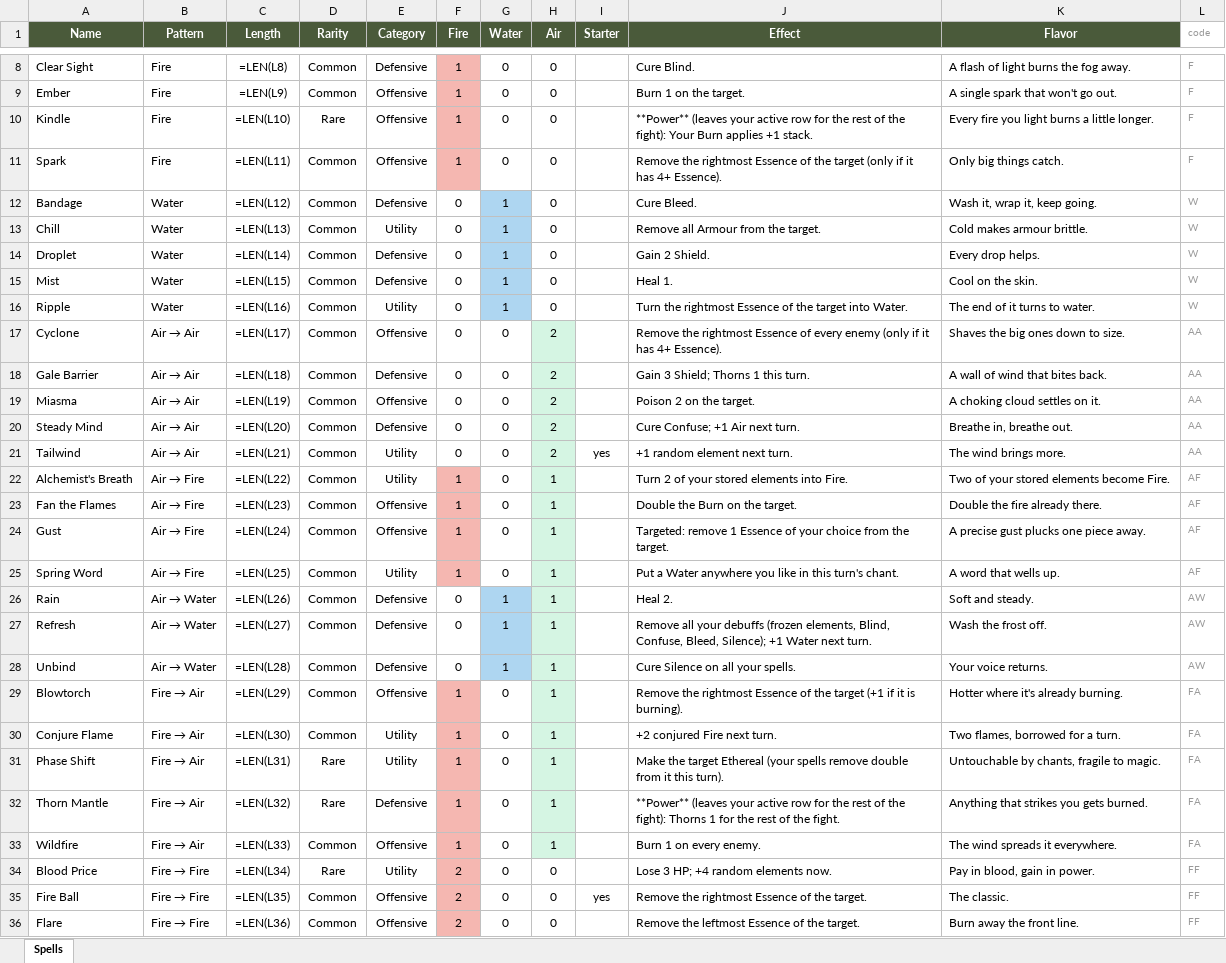
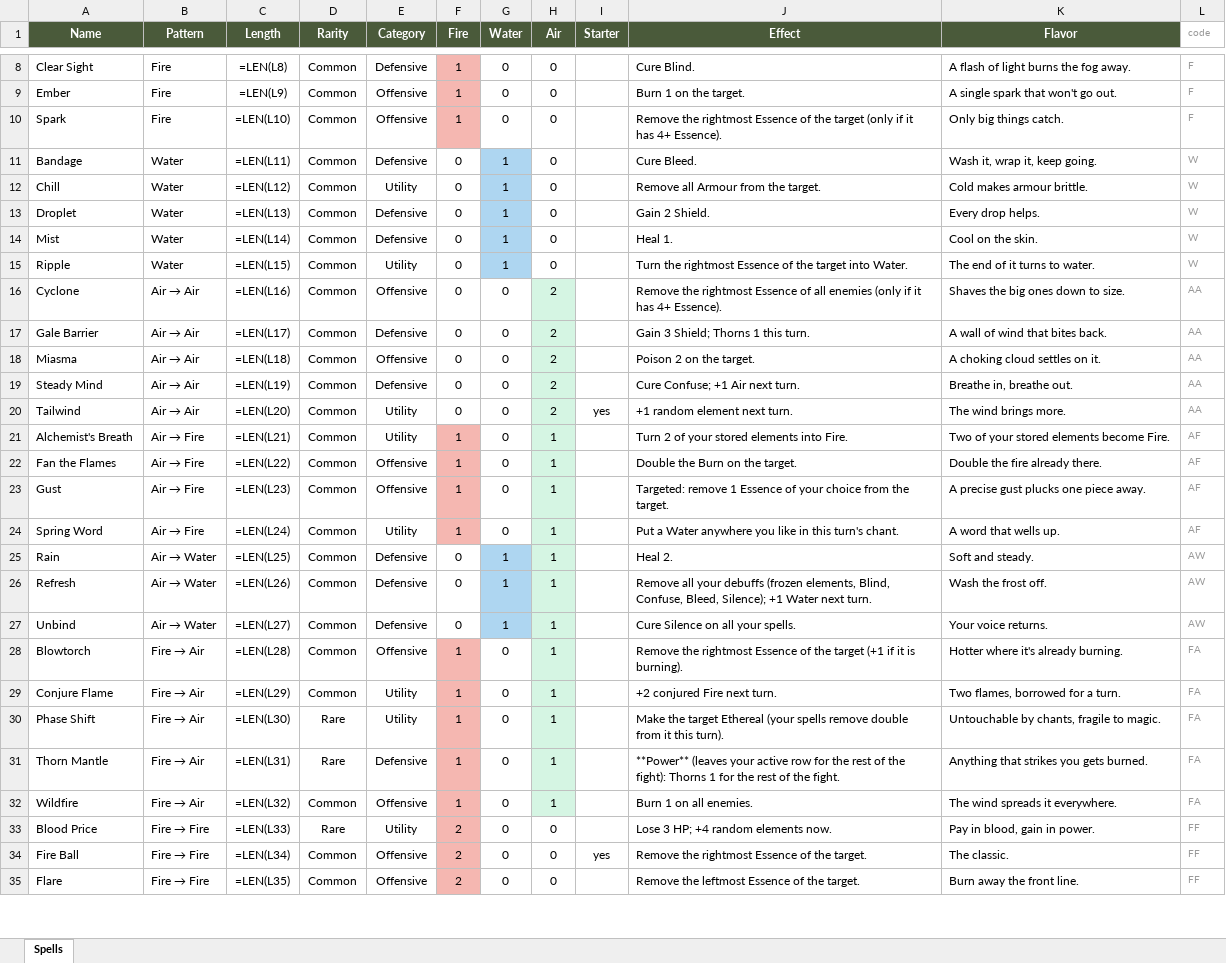
Before and after one commit to Vu-QuangMinh/The-last-tree, an Excel workbook: docs/spells.xlsx, sheet Spells, drawn as a sheet; only a part is shown, gaps mark what is left out; values as stored, in another font and other column widths than the file's, no borders; formulas without a stored value are shown as written; removed rows and columns are numbered as before the commit, all else as after; the diff covers the shown part only; the diff names each change by its address in the sheet, - before the commit and + after, or states it on an @@ line.

```diff
--- a/docs/spells.xlsx (sheet Spells)
+++ b/docs/spells.xlsx (sheet Spells)
-row 10: Kindle | Fire | =LEN(L10) | Rare | Offensive | 1 | 0 | 0 |  | **Power** (leaves your active row for the rest of the fight): Your Burn applies +1 stack. | Every fire you light burns a little longer. | F
-C10 (Length): =LEN(L11)
+C10 (Length): =LEN(L10)
-C11 (Length): =LEN(L12)
+C11 (Length): =LEN(L11)
-C12 (Length): =LEN(L13)
+C12 (Length): =LEN(L12)
-C13 (Length): =LEN(L14)
+C13 (Length): =LEN(L13)
-C14 (Length): =LEN(L15)
+C14 (Length): =LEN(L14)
-C15 (Length): =LEN(L16)
+C15 (Length): =LEN(L15)
-C16 (Length): =LEN(L17)
+C16 (Length): =LEN(L16)
-J16 (Effect): …Essence of every enemy (only if…
+J16 (Effect): …Essence of all enemies (only if…
-C17 (Length): =LEN(L18)
+C17 (Length): =LEN(L17)
-C18 (Length): =LEN(L19)
+C18 (Length): =LEN(L18)
-C19 (Length): =LEN(L20)
+C19 (Length): =LEN(L19)
-C20 (Length): =LEN(L21)
+C20 (Length): =LEN(L20)
-C21 (Length): =LEN(L22)
+C21 (Length): =LEN(L21)
-C22 (Length): =LEN(L23)
+C22 (Length): =LEN(L22)
-C23 (Length): =LEN(L24)
+C23 (Length): =LEN(L23)
-C24 (Length): =LEN(L25)
+C24 (Length): =LEN(L24)
-C25 (Length): =LEN(L26)
+C25 (Length): =LEN(L25)
-C26 (Length): =LEN(L27)
+C26 (Length): =LEN(L26)
-C27 (Length): =LEN(L28)
+C27 (Length): =LEN(L27)
-C28 (Length): =LEN(L29)
+C28 (Length): =LEN(L28)
-C29 (Length): =LEN(L30)
+C29 (Length): =LEN(L29)
-C30 (Length): =LEN(L31)
+C30 (Length): =LEN(L30)
-C31 (Length): =LEN(L32)
+C31 (Length): =LEN(L31)
-C32 (Length): =LEN(L33)
+C32 (Length): =LEN(L32)
-J32 (Effect): Burn 1 on every enemy.
+J32 (Effect): Burn 1 on all enemies.
-C33 (Length): =LEN(L34)
+C33 (Length): =LEN(L33)
-C34 (Length): =LEN(L35)
+C34 (Length): =LEN(L34)
-C35 (Length): =LEN(L36)
+C35 (Length): =LEN(L35)
```
Also changed, not shown: 2 added rows and 58 edited cells elsewhere in this sheet, 40 other files.
